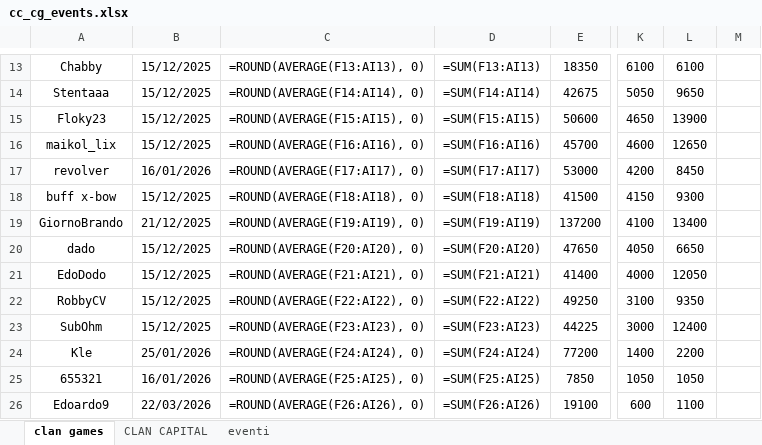
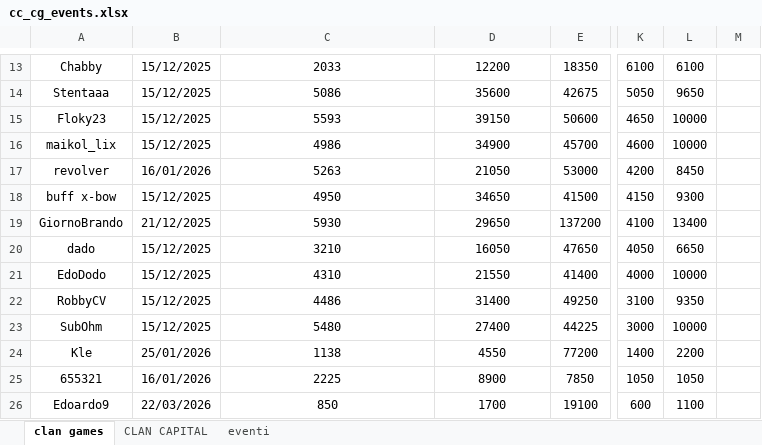
Before and after one commit to piegian99ita/clashMacacos, an Excel workbook: cc_cg_events.xlsx, sheet clan games, drawn as a sheet; only a part is shown, gaps mark what is left out; values as stored, in another font and other column widths than the file's, no borders; formulas without a stored value are shown as written; the diff covers the shown part only; the diff names each change by its address in the sheet, - before the commit and + after, or states it on an @@ line.

```diff
--- a/cc_cg_events.xlsx (sheet clan games)
+++ b/cc_cg_events.xlsx (sheet clan games)
-C13: =ROUND(AVERAGE(F13:AI13), 0)
+C13: 2033
-D13: =SUM(F13:AI13)
+D13: 12200
-C14: =ROUND(AVERAGE(F14:AI14), 0)
+C14: 5086
-D14: =SUM(F14:AI14)
+D14: 35600
-C15: =ROUND(AVERAGE(F15:AI15), 0)
+C15: 5593
-D15: =SUM(F15:AI15)
+D15: 39150
-L15: 13900
+L15: 10000
-C16: =ROUND(AVERAGE(F16:AI16), 0)
+C16: 4986
-D16: =SUM(F16:AI16)
+D16: 34900
-L16: 12650
+L16: 10000
-C17: =ROUND(AVERAGE(F17:AI17), 0)
+C17: 5263
-D17: =SUM(F17:AI17)
+D17: 21050
-C18: =ROUND(AVERAGE(F18:AI18), 0)
+C18: 4950
-D18: =SUM(F18:AI18)
+D18: 34650
-C19: =ROUND(AVERAGE(F19:AI19), 0)
+C19: 5930
-D19: =SUM(F19:AI19)
+D19: 29650
-C20: =ROUND(AVERAGE(F20:AI20), 0)
+C20: 3210
-D20: =SUM(F20:AI20)
+D20: 16050
-C21: =ROUND(AVERAGE(F21:AI21), 0)
+C21: 4310
-D21: =SUM(F21:AI21)
+D21: 21550
-L21: 12050
+L21: 10000
-C22: =ROUND(AVERAGE(F22:AI22), 0)
+C22: 4486
-D22: =SUM(F22:AI22)
+D22: 31400
-C23: =ROUND(AVERAGE(F23:AI23), 0)
+C23: 5480
-D23: =SUM(F23:AI23)
+D23: 27400
-L23: 12400
+L23: 10000
-C24: =ROUND(AVERAGE(F24:AI24), 0)
+C24: 1138
-D24: =SUM(F24:AI24)
+D24: 4550
-C25: =ROUND(AVERAGE(F25:AI25), 0)
+C25: 2225
-D25: =SUM(F25:AI25)
+D25: 8900
-C26: =ROUND(AVERAGE(F26:AI26), 0)
+C26: 850
-D26: =SUM(F26:AI26)
+D26: 1700
```
Also changed, not shown: 84 edited cells elsewhere in this sheet, sheet CLAN CAPITAL.
